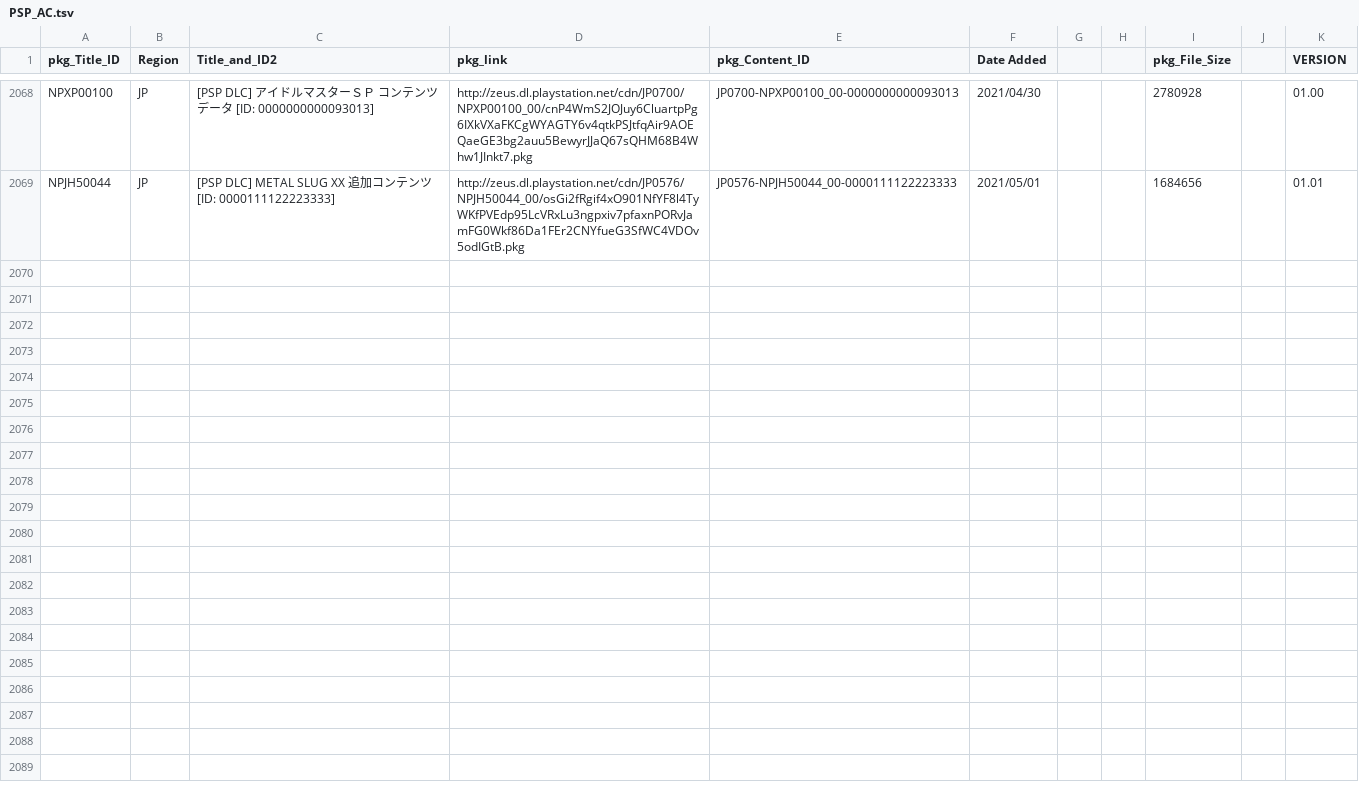
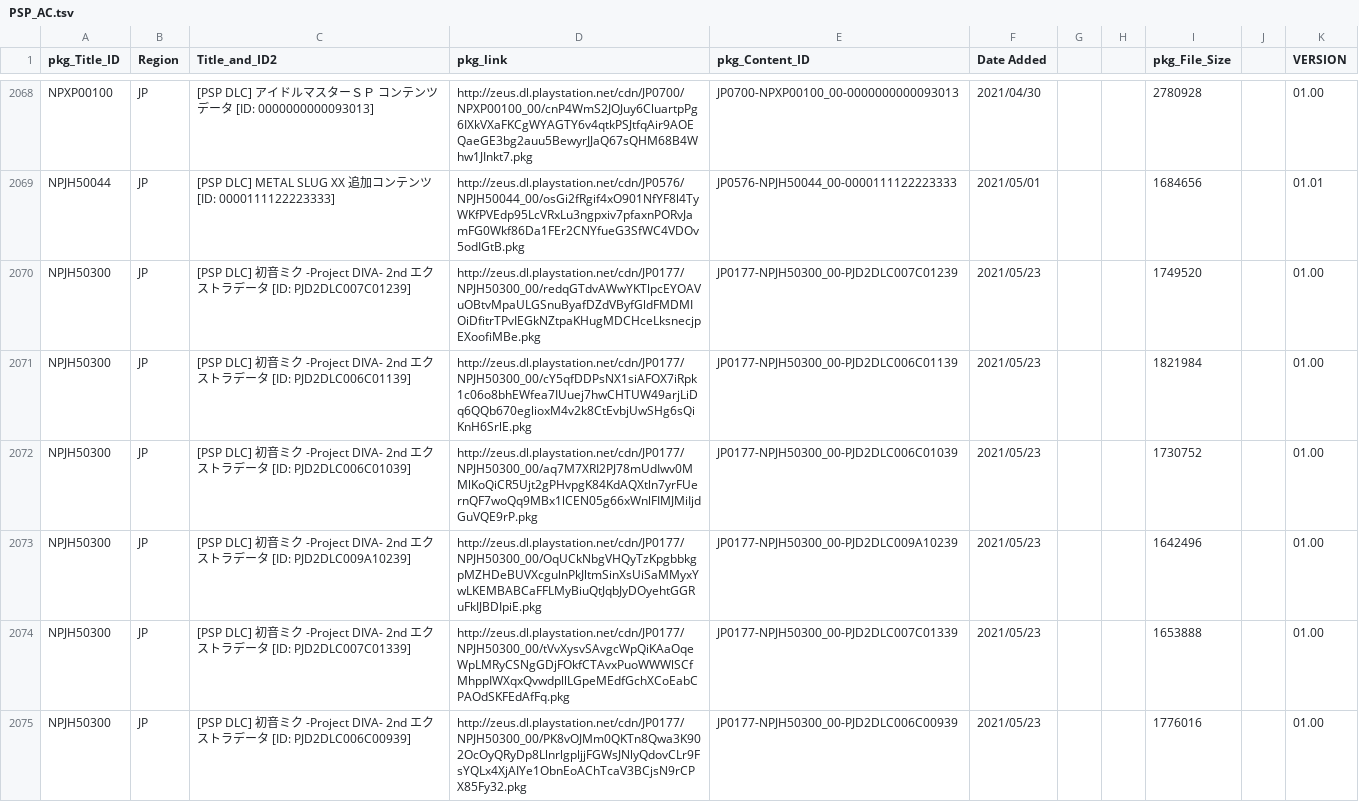
Before and after one commit to 1jtp8sobiu/NPS_JP, a TSV file: rearrange/PSP_AC.tsv, drawn as a sheet; only a part is shown, gaps mark what is left out; the diff covers the shown part only; the diff names each change by its address in the sheet, - before the commit and + after, or states it on an @@ line.

```diff
--- a/rearrange/PSP_AC.tsv
+++ b/rearrange/PSP_AC.tsv
+row 2070: NPJH50300 | JP | [PSP DLC] 初音ミク -Project DIVA- 2nd エクストラデータ [ID: PJD2DLC007C01239] | http://zeus.dl.playstation.net/cdn/JP0177/NPJH50300_00/redqGTdvAWwYKTlpcEYOAVuOBtvMpaULGSnuByafDZdVByfGldFMDMIOiDfitrTPvIEGkNZtpaKHugMDCHceLksnecjpEXoofiMBe.pkg | JP0177-NPJH50300_00-PJD2DLC007C01239 | 2021/05/23 |  |  | 1749520 |  | 01.00
+row 2071: NPJH50300 | JP | [PSP DLC] 初音ミク -Project DIVA- 2nd エクストラデータ [ID: PJD2DLC006C01139] | http://zeus.dl.playstation.net/cdn/JP0177/NPJH50300_00/cY5qfDDPsNX1siAFOX7iRpk1c06o8bhEWfea7IUuej7hwCHTUW49arjLiDq6QQb670eglioxM4v2k8CtEvbjUwSHg6sQiKnH6SrlE.pkg | JP0177-NPJH50300_00-PJD2DLC006C01139 | 2021/05/23 |  |  | 1821984 |  | 01.00
+row 2072: NPJH50300 | JP | [PSP DLC] 初音ミク -Project DIVA- 2nd エクストラデータ [ID: PJD2DLC006C01039] | http://zeus.dl.playstation.net/cdn/JP0177/NPJH50300_00/aq7M7XRI2PJ78mUdIwv0MMlKoQiCR5Ujt2gPHvpgK84KdAQXtln7yrFUernQF7woQq9MBx1lCEN05g66xWnlFIMJMiIjdGuVQE9rP.pkg | JP0177-NPJH50300_00-PJD2DLC006C01039 | 2021/05/23 |  |  | 1730752 |  | 01.00
+row 2073: NPJH50300 | JP | [PSP DLC] 初音ミク -Project DIVA- 2nd エクストラデータ [ID: PJD2DLC009A10239] | http://zeus.dl.playstation.net/cdn/JP0177/NPJH50300_00/OqUCkNbgVHQyTzKpgbbkgpMZHDeBUVXcgulnPkJltmSinXsUiSaMMyxYwLKEMBABCaFFLMyBiuQtJqbJyDOyehtGGRuFkIJBDIpiE.pkg | JP0177-NPJH50300_00-PJD2DLC009A10239 | 2021/05/23 |  |  | 1642496 |  | 01.00
+row 2074: NPJH50300 | JP | [PSP DLC] 初音ミク -Project DIVA- 2nd エクストラデータ [ID: PJD2DLC007C01339] | http://zeus.dl.playstation.net/cdn/JP0177/NPJH50300_00/tVvXysvSAvgcWpQiKAaOqeWpLMRyCSNgGDjFOkfCTAvxPuoWWWlSCfMhppIWXqxQvwdpllLGpeMEdfGchXCoEabCPAOdSKFEdAfFq.pkg | JP0177-NPJH50300_00-PJD2DLC007C01339 | 2021/05/23 |  |  | 1653888 |  | 01.00
+row 2075: NPJH50300 | JP | [PSP DLC] 初音ミク -Project DIVA- 2nd エクストラデータ [ID: PJD2DLC006C00939] | http://zeus.dl.playstation.net/cdn/JP0177/NPJH50300_00/PK8vOJMm0QKTn8Qwa3K902OcOyQRyDp8LlnrlgpljjFGWsJNlyQdovCLr9FsYQLx4XjAIYe1ObnEoAChTcaV3BCjsN9rCPX85Fy32.pkg | JP0177-NPJH50300_00-PJD2DLC006C00939 | 2021/05/23 |  |  | 1776016 |  | 01.00
```
Also changed, not shown: 6 added rows elsewhere in this file, 4 other files.
